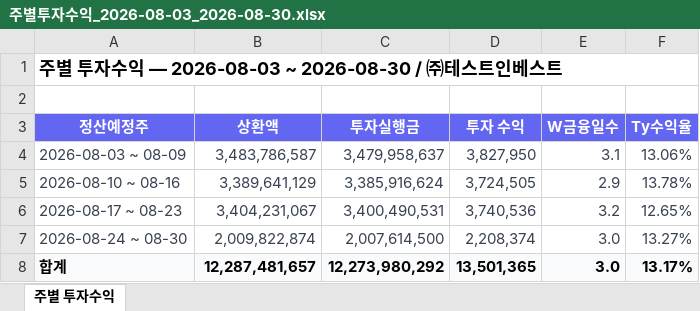
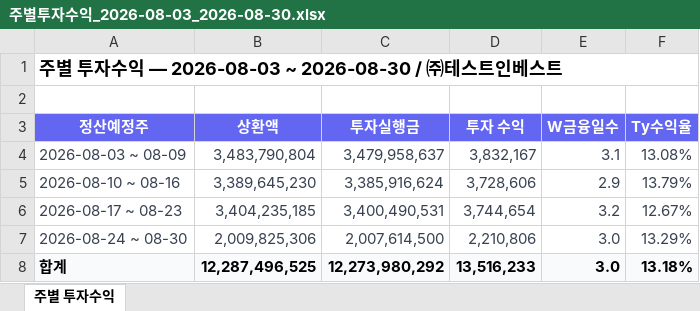
Before and after one commit to Joo2n/payhug-investor-admin, an Excel workbook: assets/xlsx/주별투자수익_2026-08-03_2026-08-30.xlsx, sheet 주별 투자수익, drawn as a sheet; values as stored, in another font and other column widths than the file's, no borders; the diff names each change by its address in the sheet, - before the commit and + after, or states it on an @@ line.

```diff
--- a/assets/xlsx/주별투자수익_2026-08-03_2026-08-30.xlsx (sheet 주별 투자수익)
+++ b/assets/xlsx/주별투자수익_2026-08-03_2026-08-30.xlsx (sheet 주별 투자수익)
-B4 (상환액): 3,483,786,587
+B4 (상환액): 3,483,790,804
-D4 (투자 수익): 3,827,950
+D4 (투자 수익): 3,832,167
-F4 (Ty수익율): 13.06%
+F4 (Ty수익율): 13.08%
-B5 (상환액): 3,389,641,129
+B5 (상환액): 3,389,645,230
-D5 (투자 수익): 3,724,505
+D5 (투자 수익): 3,728,606
-F5 (Ty수익율): 13.78%
+F5 (Ty수익율): 13.79%
-B6 (상환액): 3,404,231,067
+B6 (상환액): 3,404,235,185
-D6 (투자 수익): 3,740,536
+D6 (투자 수익): 3,744,654
-F6 (Ty수익율): 12.65%
+F6 (Ty수익율): 12.67%
-B7 (상환액): 2,009,822,874
+B7 (상환액): 2,009,825,306
-D7 (투자 수익): 2,208,374
+D7 (투자 수익): 2,210,806
-F7 (Ty수익율): 13.27%
+F7 (Ty수익율): 13.29%
-B8 (상환액): 12,287,481,657
+B8 (상환액): 12,287,496,525
-D8 (투자 수익): 13,501,365
+D8 (투자 수익): 13,516,233
-F8 (Ty수익율): 13.17%
+F8 (Ty수익율): 13.18%
```
Also changed, not shown: assets/xlsx/가맹점별투자자산_2026-08-27_2026-08-27.xlsx, assets/xlsx/월별투자수익_2026-03-01_2026-08-31.xlsx, 29 other files.
